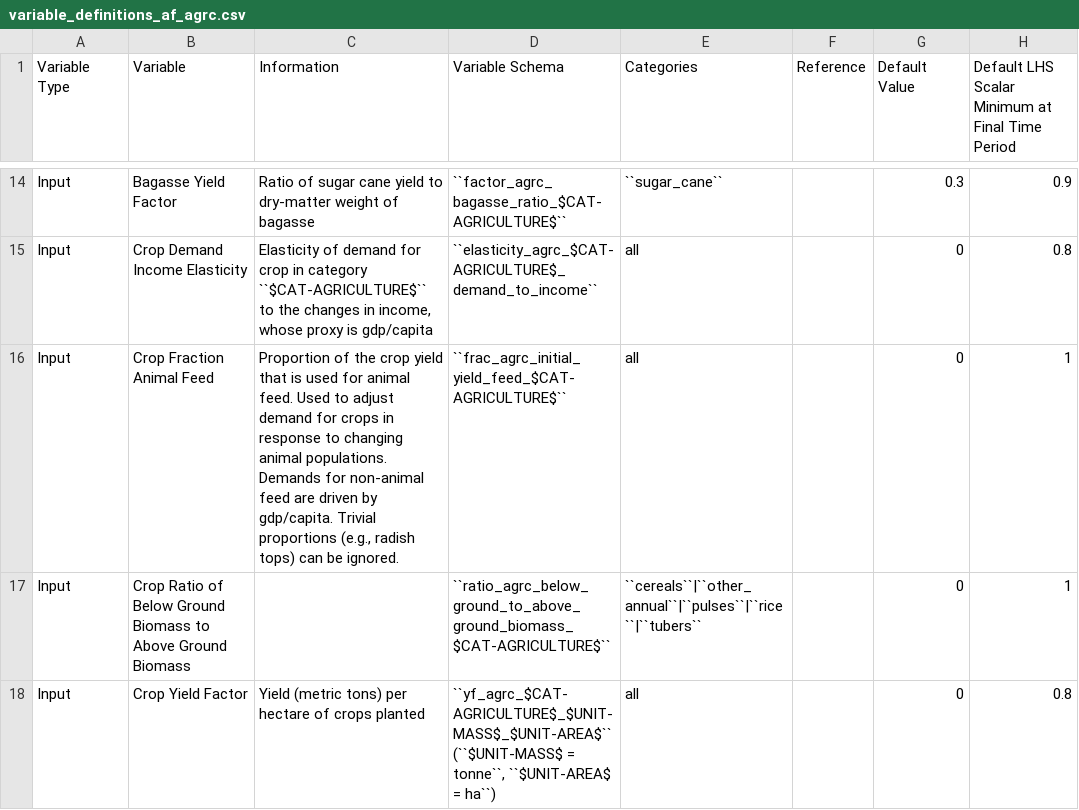
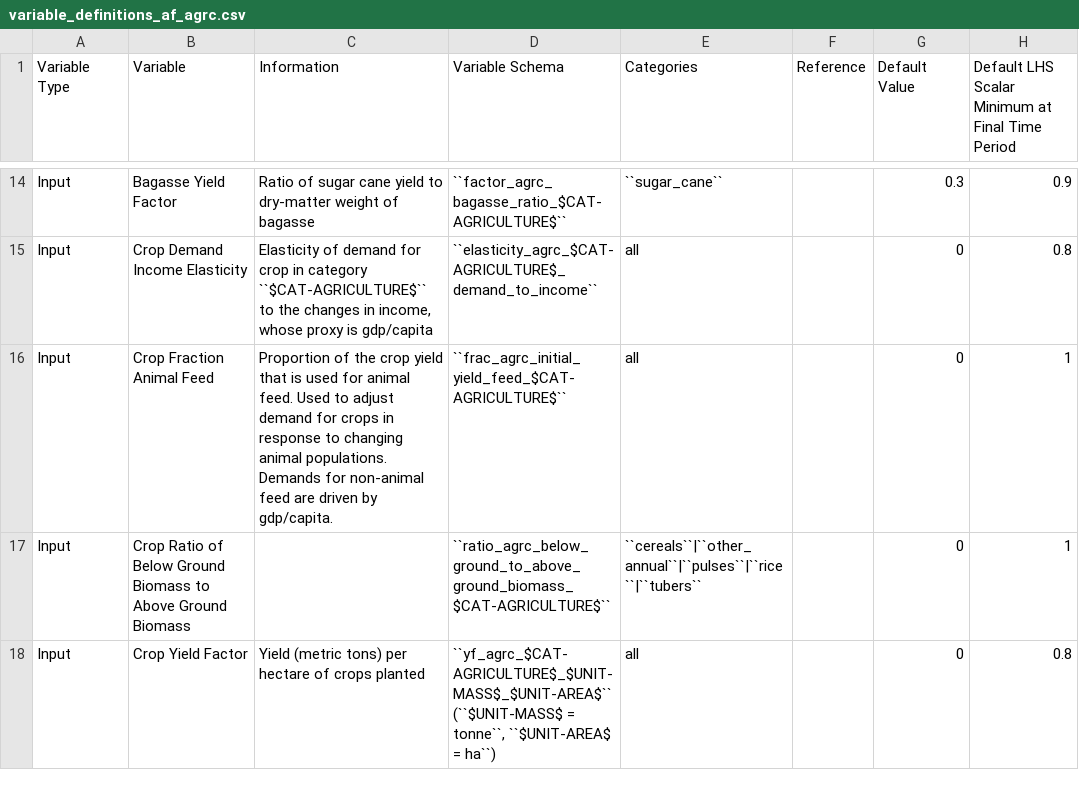
Before and after one commit to jcsyme/sisepuede, a CSV file: sisepuede/attributes/variable_definitions_af_agrc.csv, drawn as a sheet; only a part is shown, gaps mark what is left out; the diff names each change by its address in the sheet, - before the commit and + after, or states it on an @@ line.

```diff
--- a/sisepuede/attributes/variable_definitions_af_agrc.csv
+++ b/sisepuede/attributes/variable_definitions_af_agrc.csv
-C16 (Information): …by gdp/capita. Trivial proportions (e.g., radish tops) can be ignored.
+C16 (Information): …by gdp/capita.
```
Also changed, not shown: sisepuede/attributes/variable_definitions_af_lvst.csv, sisepuede/ref/examples/input_data_frame.csv, 1 other file.
